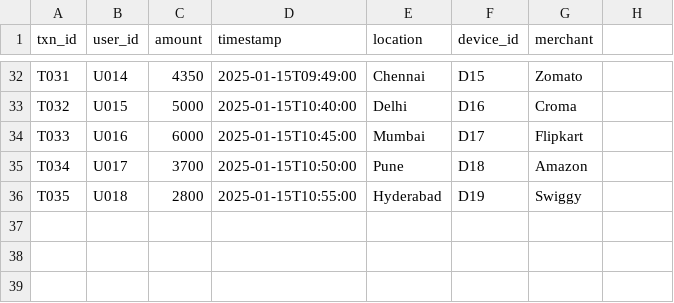
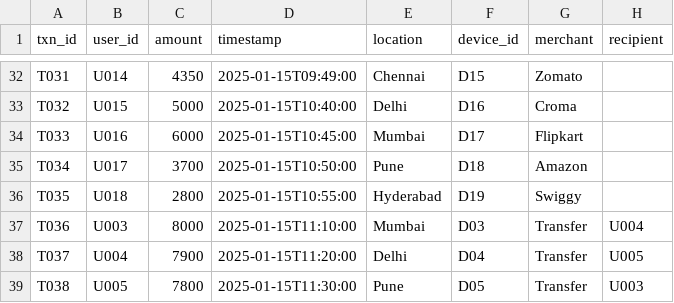
Before and after one commit to ephyhype10/fraud-detection-system, a CSV file: data/transactions.csv, drawn as a sheet; only a part is shown, gaps mark what is left out; the diff names each change by its address in the sheet, - before the commit and + after, or states it on an @@ line.

Commit message:
Add unit tests for hash table, AVL tree, graph and fraud rules

```diff
--- a/data/transactions.csv
+++ b/data/transactions.csv
-H1: (empty)
+H1: recipient
+row 37: T036 | U003 | 8000 | 2025-01-15T11:10:00 | Mumbai | D03 | Transfer | U004
+row 38: T037 | U004 | 7900 | 2025-01-15T11:20:00 | Delhi | D04 | Transfer | U005
+row 39: T038 | U005 | 7800 | 2025-01-15T11:30:00 | Pune | D05 | Transfer | U003
```
Also changed, not shown: 8 other files.
